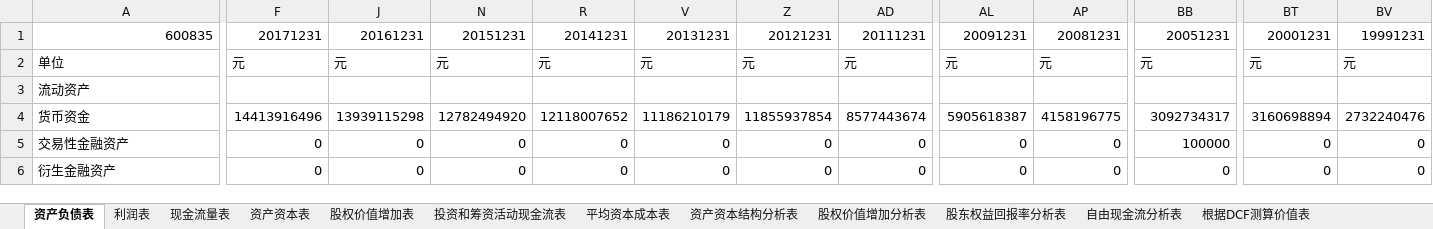
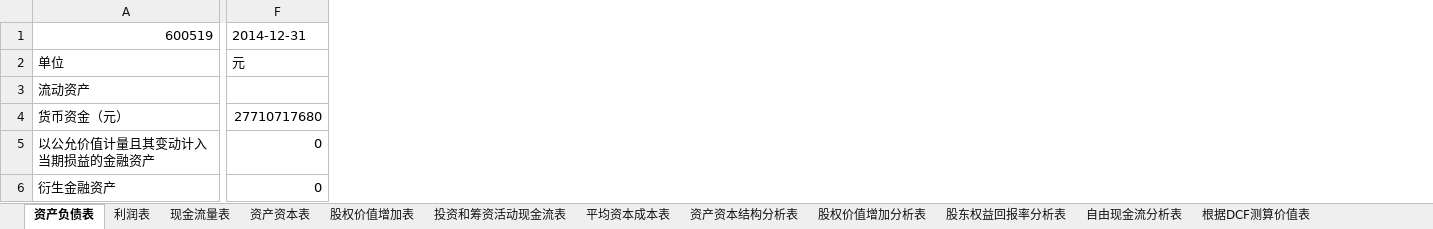
Before and after one commit to SkyFlyingFree/FinancialAnalysis, an Excel workbook: company/600519_贵州茅台.xlsm, sheet 资产负债表, drawn as a sheet; only a part is shown, gaps mark what is left out; values as stored, in another font and other column widths than the file's, no borders; removed rows and columns are numbered as before the commit, all else as after; rows hold the shown columns only; the diff covers the shown part only; the diff names each change by its address in the sheet, - before the commit and + after, or states it on an @@ line.

```diff
--- a/company/600519_贵州茅台.xlsm (sheet 资产负债表)
+++ b/company/600519_贵州茅台.xlsm (sheet 资产负债表)
-column F, row 2: 元; rows 5-6: 0 | 0
-column J, row 2: 元; rows 5-6: 0 | 0
-column N, row 2: 元; rows 5-6: 0 | 0
-column R, row 2: 元; rows 5-6: 0 | 0
-column V, row 2: 元; rows 5-6: 0 | 0
-column Z, row 2: 元; rows 5-6: 0 | 0
-column AD, row 2: 元; rows 5-6: 0 | 0
-column AL, row 2: 元; rows 5-6: 0 | 0
-column AP, row 2: 元; rows 5-6: 0 | 0
-column BT, row 2: 元; rows 5-6: 0 | 0
-column BV, row 2: 元; rows 5-6: 0 | 0
-row 1: 600835 | 20171231 | 20161231 | 20151231 | 20141231 | 20131231 | 20121231 | 20111231 | 20091231 | 20081231 | 20051231 | 20001231 | 19991231
+row 1: 600519 | 2014-12-31
-row 4: 货币资金 | 14413916496 | 13939115298 | 12782494920 | 12118007652 | 11186210179 | 11855937854 | 8577443674 | 5905618387 | 4158196775 | 3092734317 | 3160698894 | 2732240476
+row 4: 货币资金（元） | 27710717680
-A5: 交易性金融资产
+A5: 以公允价值计量且其变动计入当期损益的金融资产
-F5: 100000
+F5: 0
```
Also changed, not shown: 7 added rows, 7 removed rows and 694 edited cells elsewhere in this sheet, sheet 资产资本结构分析表, sheet 现金流量表, sheet 股东权益回报率分析表, sheet 股权价值增加分析表, sheet 利润表, sheet 股权价值增加表, 5 more sheets, formulas that keep their value, hidden cells, charts or pictures, company/reports/fzb_600519.xlsx, company/reports/llb_600519.xlsx, 7 other files.
